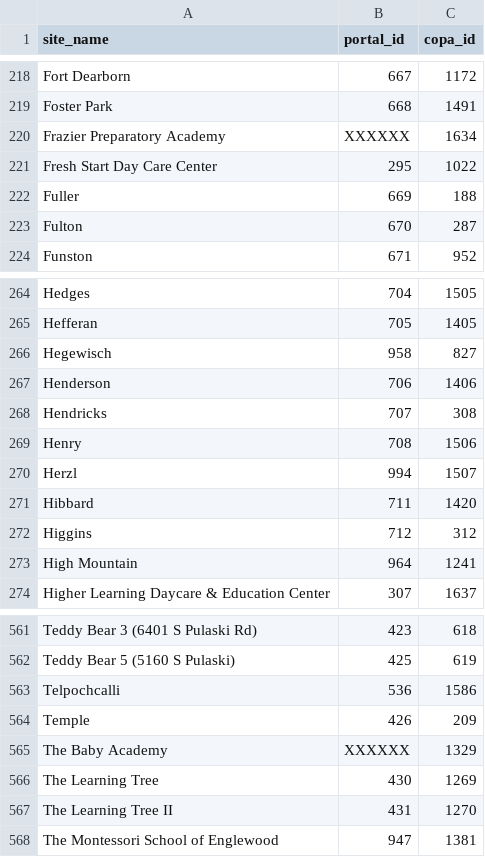
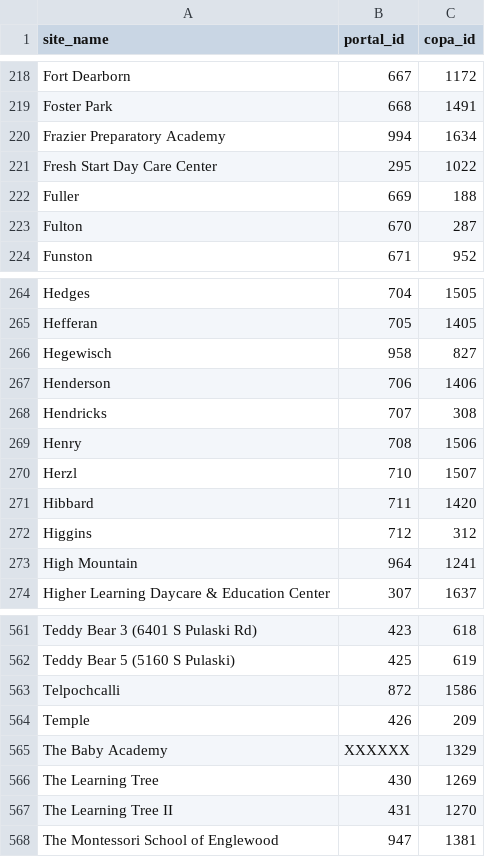
Before and after one commit to smartchicago/chicago-early-learning, a CSV file: python/ecep/portal/management/imports/match2.csv, drawn as a sheet; only a part is shown, gaps mark what is left out.

Commit message:
Fix some site IDs

```diff
--- a/python/ecep/portal/management/imports/match2.csv
+++ b/python/ecep/portal/management/imports/match2.csv
@@ -219,3 +219,3 @@ Fort Dearborn,667,1172
 Foster Park,668,1491
-Frazier Preparatory Academy,XXXXXX,1634
+Frazier Preparatory Academy,994,1634
 Fresh Start Day Care Center,295,1022
@@ -269,3 +269,3 @@ Hendricks,707,308
 Henry,708,1506
-Herzl,994,1507
+Herzl,710,1507
 Hibbard,711,1420
@@ -562,3 +562,3 @@ Teddy Bear 3 (6401 S Pulaski Rd),423,618
 Teddy Bear 5 (5160 S Pulaski),425,619
-Telpochcalli,536,1586
+Telpochcalli,872,1586
 Temple,426,209
```
